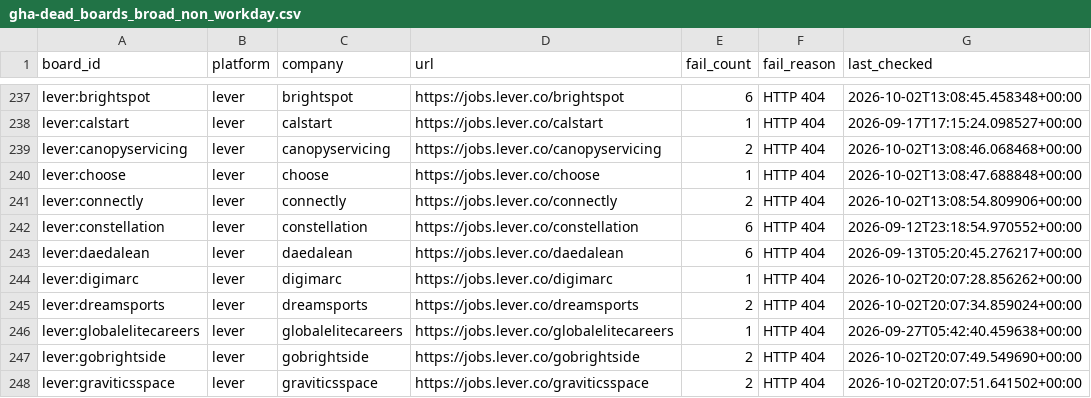
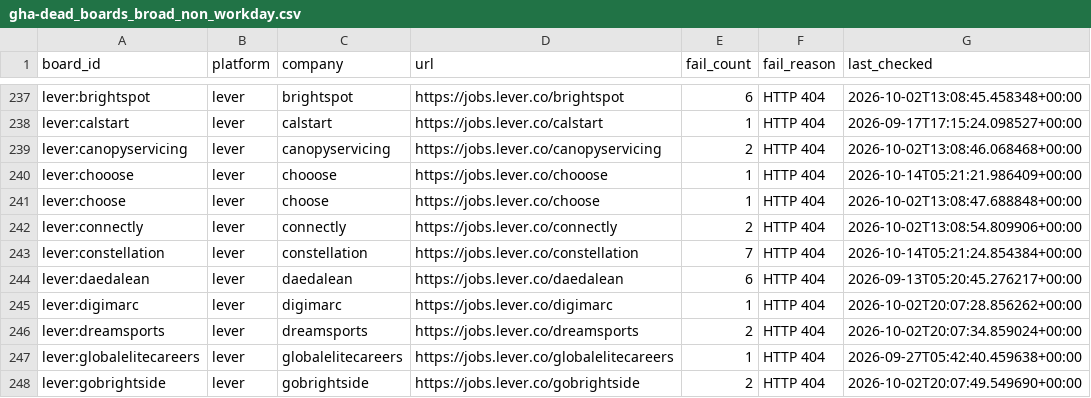
Before and after one commit to chandalagufus/job, a CSV file: state/gha-dead_boards_broad_non_workday.csv, drawn as a sheet; only a part is shown, gaps mark what is left out; the shorter side is filled out with more unchanged rows.

```diff
--- a/state/gha-dead_boards_broad_non_workday.csv
+++ b/state/gha-dead_boards_broad_non_workday.csv
@@ -239,5 +239,6 @@ lever:calstart,lever,calstart,https://jobs.lever.co/calstart,1,HTTP 404,2026-09-
 lever:canopyservicing,lever,canopyservicing,https://jobs.lever.co/canopyservicing,2,HTTP 404,2026-10-02T13:08:46.068468+00:00
+lever:chooose,lever,chooose,https://jobs.lever.co/chooose,1,HTTP 404,2026-10-14T05:21:21.986409+00:00
 lever:choose,lever,choose,https://jobs.lever.co/choose,1,HTTP 404,2026-10-02T13:08:47.688848+00:00
 lever:connectly,lever,connectly,https://jobs.lever.co/connectly,2,HTTP 404,2026-10-02T13:08:54.809906+00:00
-lever:constellation,lever,constellation,https://jobs.lever.co/constellation,6,HTTP 404,2026-09-12T23:18:54.970552+00:00
+lever:constellation,lever,constellation,https://jobs.lever.co/constellation,7,HTTP 404,2026-10-14T05:21:24.854384+00:00
 lever:daedalean,lever,daedalean,https://jobs.lever.co/daedalean,6,HTTP 404,2026-09-13T05:20:45.276217+00:00
```
Also changed, not shown: 1 other file.
